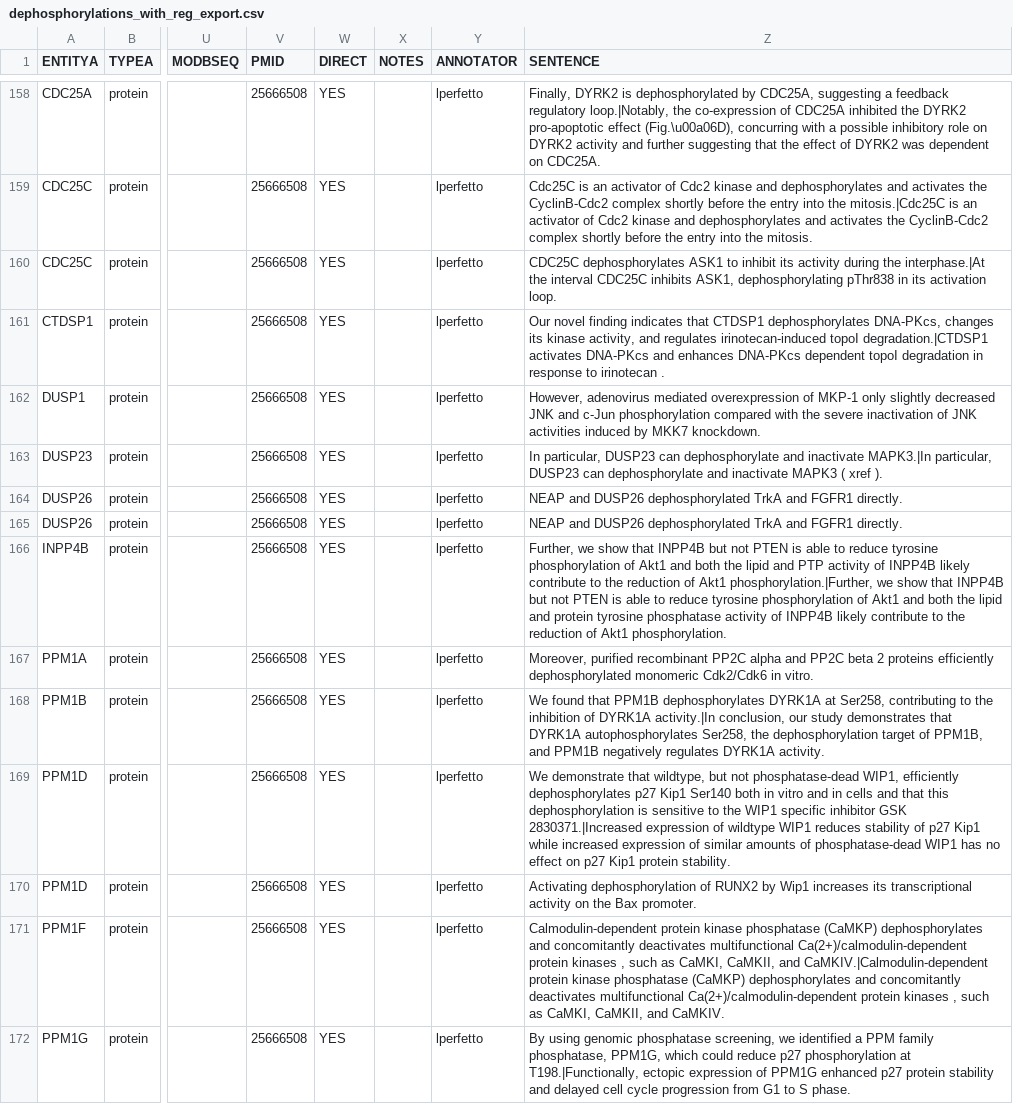
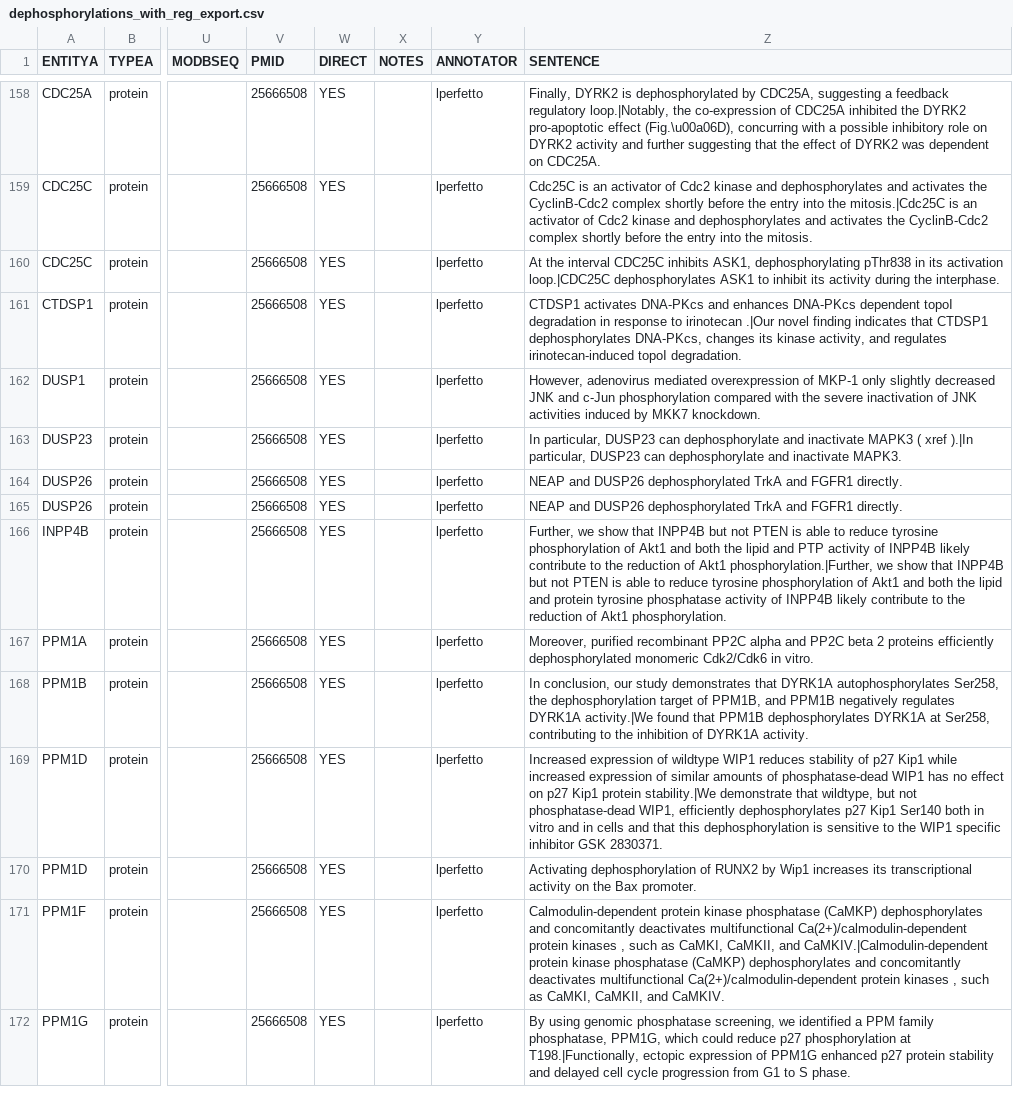
Before and after one commit to gyorilab/indra_signor, a CSV file: dephosphorylations_with_reg_export.csv, drawn as a sheet; only a part is shown, gaps mark what is left out; the diff covers the shown part only; the diff names each change by its address in the sheet, - before the commit and + after, or states it on an @@ line.

Commit message:
Sort sentences

```diff
--- a/dephosphorylations_with_reg_export.csv
+++ b/dephosphorylations_with_reg_export.csv
-Z160 (SENTENCE): CDC25C dephosphorylates ASK1 to inhibit its activity during the interphase.|At the interval CDC25C inhibits ASK1, dephosphorylating pThr838 in its activation loop.
+Z160 (SENTENCE): At the interval CDC25C inhibits ASK1, dephosphorylating pThr838 in its activation loop.|CDC25C dephosphorylates ASK1 to inhibit its activity during the interphase.
-Z161 (SENTENCE): Our novel finding indicates that CTDSP1 dephosphorylates DNA-PKcs, changes its kinase activity, and regulates irinotecan-induced topoI degradation.|CTDSP1 activates DNA-PKcs and enhances DNA-PKcs dependent topoI degradation in response to irinotecan .
+Z161 (SENTENCE): CTDSP1 activates DNA-PKcs and enhances DNA-PKcs dependent topoI degradation in response to irinotecan .|Our novel finding indicates that CTDSP1 dephosphorylates DNA-PKcs, changes its kinase activity, and regulates irinotecan-induced topoI degradation.
-Z163 (SENTENCE): …and inactivate MAPK3.|In particular, DUSP23 can dephosphorylate and inactivate MAPK3 ( xref ).
+Z163 (SENTENCE): …and inactivate MAPK3 ( xref ).|In particular, DUSP23 can dephosphorylate and inactivate MAPK3.
-Z168 (SENTENCE): We found that PPM1B dephosphorylates DYRK1A at Ser258, contributing to the inhibition of DYRK1A activity.|In conclusion, our study demonstrates that DYRK1A autophosphorylates Ser258, the dephosphorylation target of PPM1B, and PPM1B negatively regulates DYRK1A activity.
+Z168 (SENTENCE): In conclusion, our study demonstrates that DYRK1A autophosphorylates Ser258, the dephosphorylation target of PPM1B, and PPM1B negatively regulates DYRK1A activity.|We found that PPM1B dephosphorylates DYRK1A at Ser258, contributing to the inhibition of DYRK1A activity.
-Z169 (SENTENCE): We demonstrate that wildtype, but not phosphatase-dead WIP1, efficiently dephosphorylates p27 Kip1 Ser140 both in vitro and in cells and that this dephosphorylation is sensitive to the WIP1 specific inhibitor GSK 2830371.|Increased expression of wildtype WIP1 reduces stability of p27 Kip1 while increased expression of similar amounts of phosphatase-dead WIP1 has no effect on p27 Kip1 protein stability.
+Z169 (SENTENCE): Increased expression of wildtype WIP1 reduces stability of p27 Kip1 while increased expression of similar amounts of phosphatase-dead WIP1 has no effect on p27 Kip1 protein stability.|We demonstrate that wildtype, but not phosphatase-dead WIP1, efficiently dephosphorylates p27 Kip1 Ser140 both in vitro and in cells and that this dephosphorylation is sensitive to the WIP1 specific inhibitor GSK 2830371.
```
Also changed, not shown: 78 edited cells elsewhere in this file.
